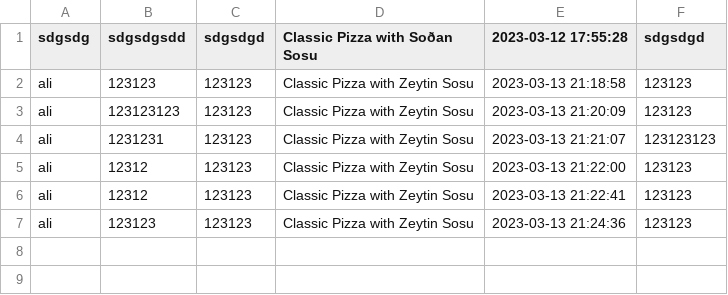
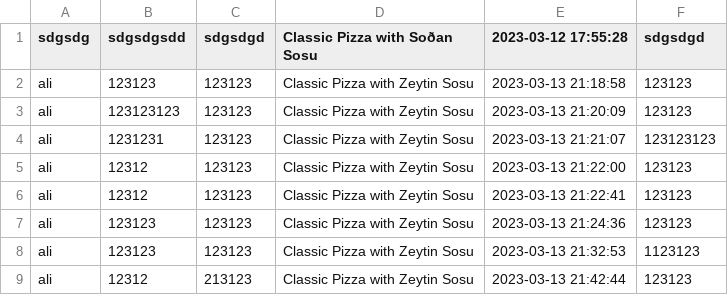
Before and after one commit to nuraybayrakdar/pizza-order-system, a CSV file: Orders_Database.csv, drawn as a sheet; the diff names each change by its address in the sheet, - before the commit and + after, or states it on an @@ line.

```diff
--- a/Orders_Database.csv
+++ b/Orders_Database.csv
+row 8: ali | 123123 | 123123 | Classic Pizza with Zeytin Sosu | 2023-03-13 21:32:53 | 1123123
+row 9: ali | 12312 | 213123 | Classic Pizza with Zeytin Sosu | 2023-03-13 21:42:44 | 123123
```
Also changed, not shown: 1 other file.
